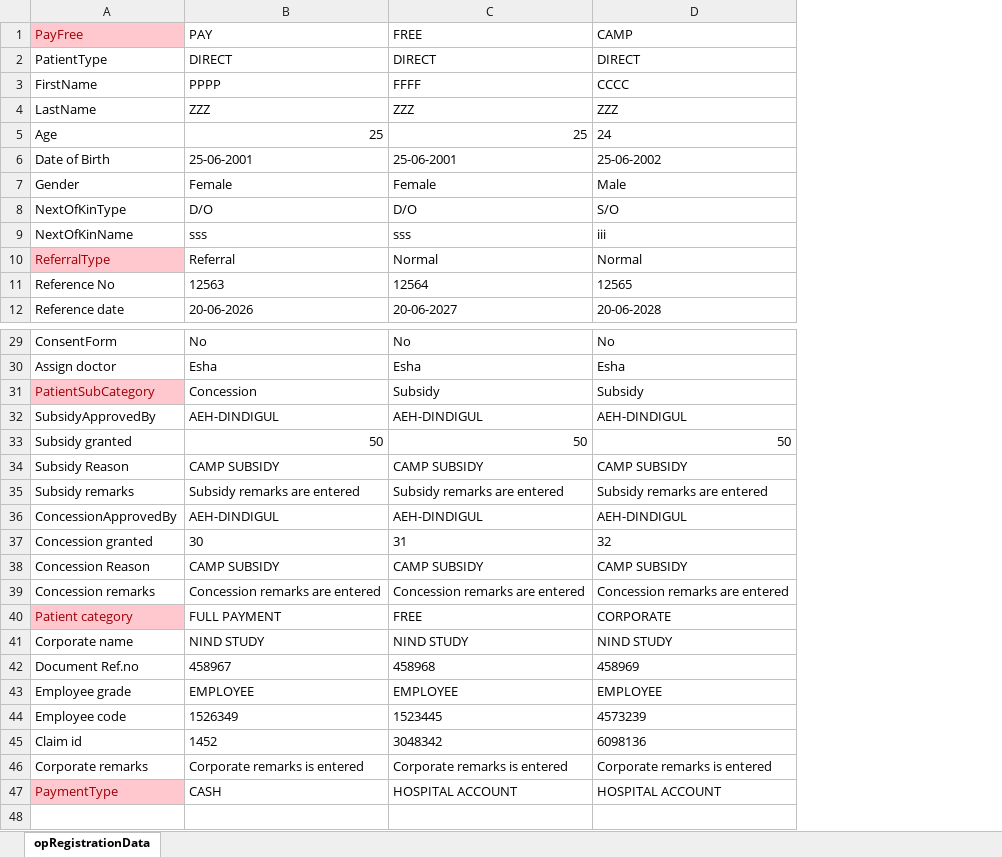
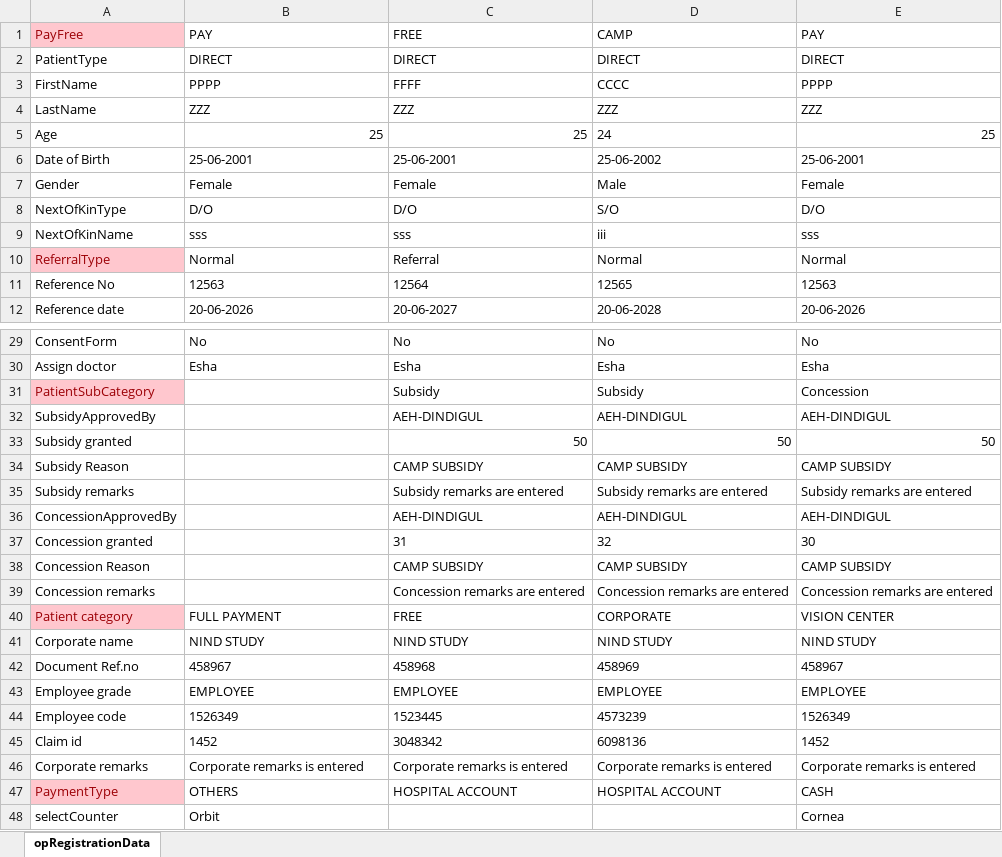
Before and after one commit to aravindsitintern4-sys/IHMS_2, an Excel workbook: demoplay/target/test-classes/OPRegistrationDataJsonValidation.xlsx, sheet opRegistrationData, drawn as a sheet; only a part is shown, gaps mark what is left out; values as stored, in another font and other column widths than the file's, no borders; the diff names each change by its address in the sheet, - before the commit and + after, or states it on an @@ line.

Commit message:
Payment type Other Initial commit

```diff
--- a/demoplay/target/test-classes/OPRegistrationDataJsonValidation.xlsx (sheet opRegistrationData)
+++ b/demoplay/target/test-classes/OPRegistrationDataJsonValidation.xlsx (sheet opRegistrationData)
+column E, rows 1-12: PAY | DIRECT | PPPP | ZZZ | 25 | 25-06-2001 | Female | D/O | sss | Normal | 12563 | 20-06-2026; rows 29-47: No | Esha | Concession | AEH-DINDIGUL | 50 | CAMP SUBSIDY | Subsidy remarks are entered | AEH-DINDIGUL | 30 | CAMP SUBSIDY | Concession remarks are entered | VISION CENTER | NIND STUDY | 458967 | EMPLOYEE | 1526349 | 1452 | Corporate remarks is entered | CASH
-B10: Referral
+B10: Normal
-C10: Normal
+C10: Referral
-B31: Concession
+B31: (empty)
-B32: AEH-DINDIGUL
+B32: (empty)
-B33: 50
+B33: (empty)
-B34: CAMP SUBSIDY
+B34: (empty)
-B35: Subsidy remarks are entered
+B35: (empty)
-B36: AEH-DINDIGUL
+B36: (empty)
-B37: 30
+B37: (empty)
-B38: CAMP SUBSIDY
+B38: (empty)
-B39: Concession remarks are entered
+B39: (empty)
-B47: CASH
+B47: OTHERS
+row 48: selectCounter | Orbit |  |  | Cornea
```
Also changed, not shown: 22 other files.
